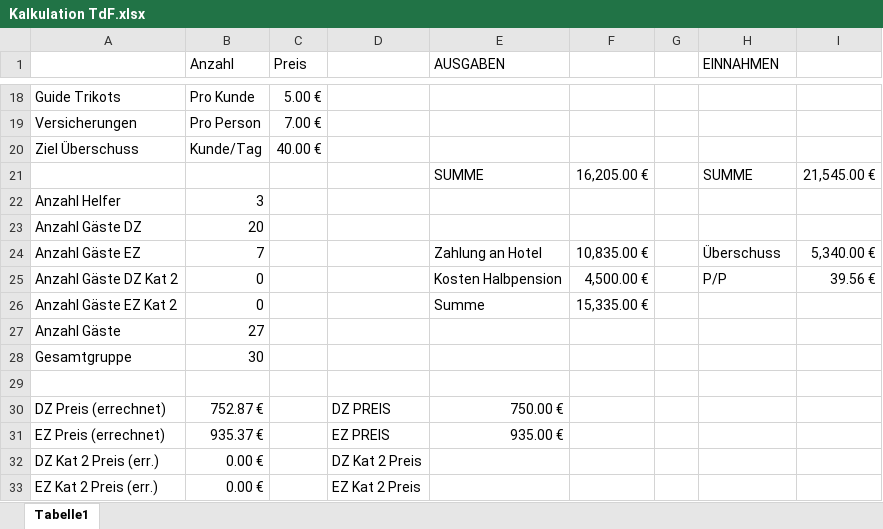
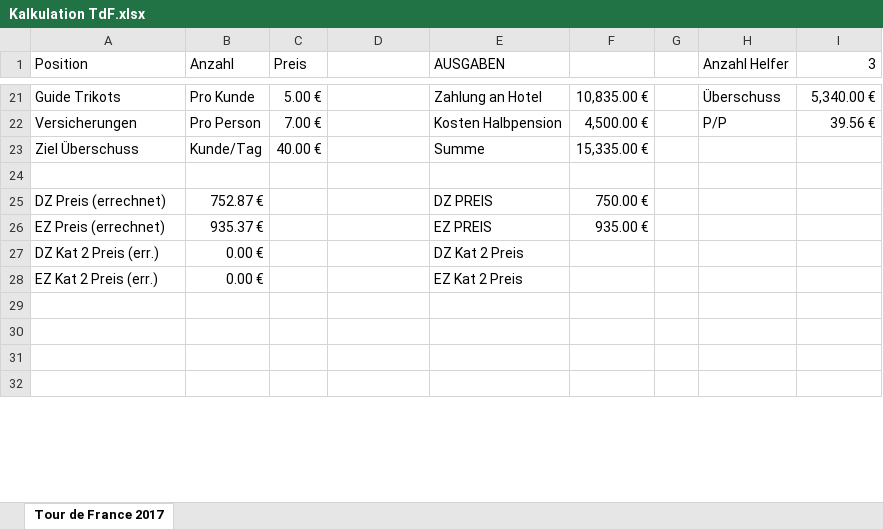
Before and after one commit to xandi37einhalb/CA, an Excel workbook: 2017 Reisen/TdF Bergisches Land/Kalkulation TdF.xlsx, sheet Tour de France 2017, drawn as a sheet; only a part is shown, gaps mark what is left out; values as stored, in another font and other column widths than the file's, no cell formats; removed rows and columns are numbered as before the commit, all else as after; the diff covers the shown part only; the diff names each change by its address in the sheet, - before the commit and + after, or states it on an @@ line.

```diff
--- a/2017 Reisen/TdF Bergisches Land/Kalkulation TdF.xlsx (sheet Tour de France 2017)
+++ b/2017 Reisen/TdF Bergisches Land/Kalkulation TdF.xlsx (sheet Tour de France 2017)
-sheet tab: Tabelle1
+sheet tab: Tour de France 2017
-A1: (empty)
+A1: Position
-H1: EINNAHMEN
+H1: Anzahl Helfer
-I1: (empty)
+I1: 3
-E21 (AUSGABEN): (empty)
+E21 (AUSGABEN): Zahlung an Hotel
-F21: (empty)
+F21: 10,835.00 €
-H21 (Anzahl Helfer): (empty)
+H21 (Anzahl Helfer): Überschuss
-I21 (3): (empty)
+I21 (3): 5,340.00 €
-E22 (AUSGABEN): (empty)
+E22 (AUSGABEN): Kosten Halbpension
-F22: (empty)
+F22: 4,500.00 €
-H22 (Anzahl Helfer): (empty)
+H22 (Anzahl Helfer): P/P
-I22 (3): (empty)
+I22 (3): 39.56 €
-E23 (AUSGABEN): (empty)
+E23 (AUSGABEN): Summe
-F23: (empty)
+F23: 15,335.00 €
-row 21:  |  |  |  | SUMME | 16,205.00 € |  | SUMME | 21,545.00 €
-row 22: Anzahl Helfer | 3
-row 23: Anzahl Gäste DZ | 20
-row 24: Anzahl Gäste EZ | 7 |  |  | Zahlung an Hotel | 10,835.00 € |  | Überschuss | 5,340.00 €
-row 25: Anzahl Gäste DZ Kat 2 | 0 |  |  | Kosten Halbpension | 4,500.00 € |  | P/P | 39.56 €
-row 26: Anzahl Gäste EZ Kat 2 | 0 |  |  | Summe | 15,335.00 €
-row 27: Anzahl Gäste | 27
-row 28: Gesamtgruppe | 30
-D25: DZ PREIS
+D25: (empty)
-E25 (AUSGABEN): 750.00 €
+E25 (AUSGABEN): DZ PREIS
-F25: (empty)
+F25: 750.00 €
-D26: EZ PREIS
+D26: (empty)
-E26 (AUSGABEN): 935.00 €
+E26 (AUSGABEN): EZ PREIS
-F26: (empty)
+F26: 935.00 €
-D27: DZ Kat 2 Preis
+D27: (empty)
-E27 (AUSGABEN): (empty)
+E27 (AUSGABEN): DZ Kat 2 Preis
-D28: EZ Kat 2 Preis
+D28: (empty)
-E28 (AUSGABEN): (empty)
+E28 (AUSGABEN): EZ Kat 2 Preis
+row 29: (empty)
+row 30: (empty)
+row 31: (empty)
+row 32: (empty)
```
Also changed, not shown: 9 added rows, 2 removed rows and 23 edited cells elsewhere in this sheet, cell formats, formulas that keep their value, 2017 Reisen/toskana/Kalkulation 2017.xlsx, 1 other file.
